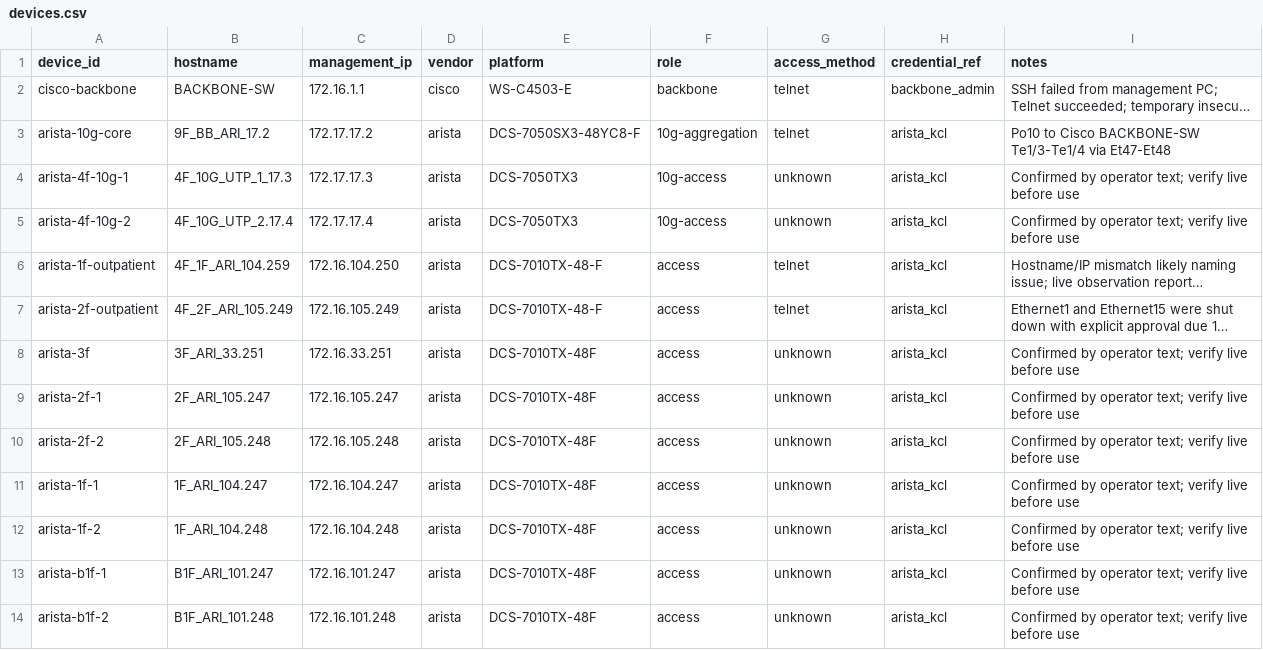
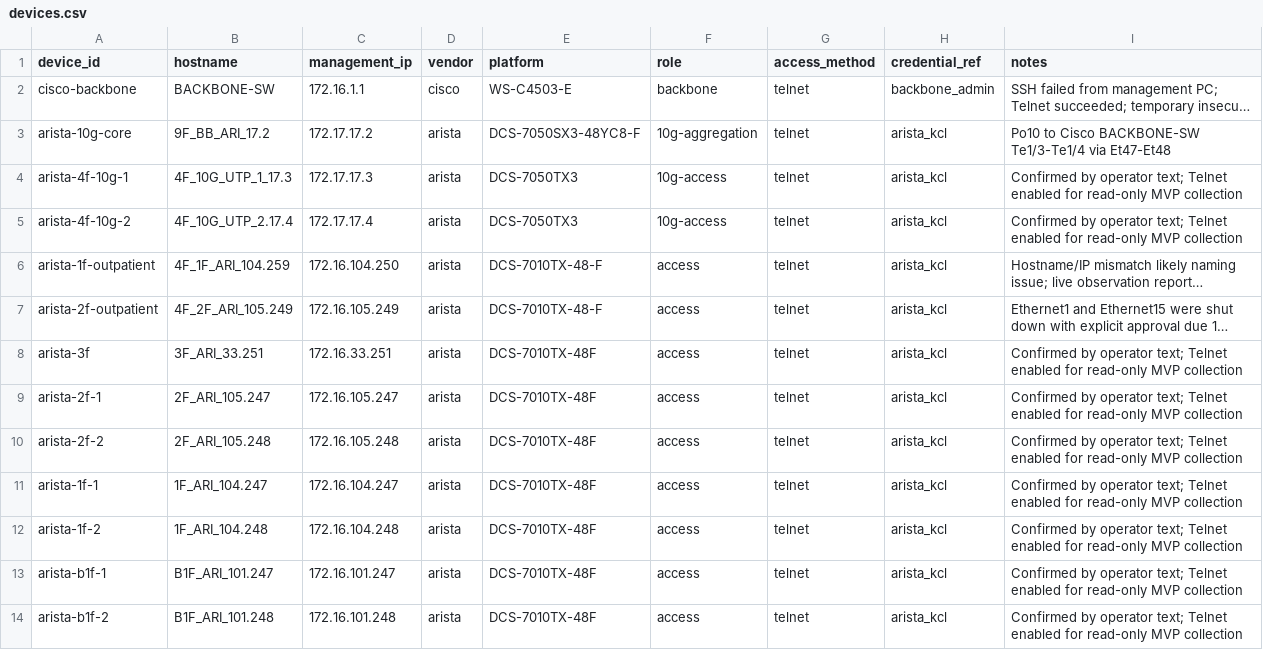
Before and after one commit to isungse/NETWORK-AI-MVP, a CSV file: inventory/devices.csv, drawn as a sheet; only a part is shown; long unchanged cells end in …; the diff covers the shown part only; the diff names each change by its address in the sheet, - before the commit and + after, or states it on an @@ line.

```diff
--- a/inventory/devices.csv
+++ b/inventory/devices.csv
-G4:G5 (access_method): unknown
+G4:G5 (access_method): telnet
-I4:I5 (notes): …operator text; verify live before use
+I4:I5 (notes): …operator text; Telnet enabled for read-only MVP collection
-G8:G14 (access_method): unknown
+G8:G14 (access_method): telnet
-I8:I14 (notes): …operator text; verify live before use
+I8:I14 (notes): …operator text; Telnet enabled for read-only MVP collection
```
Also changed, not shown: 10 added rows and 2 edited cells elsewhere in this file, 14 other files.
